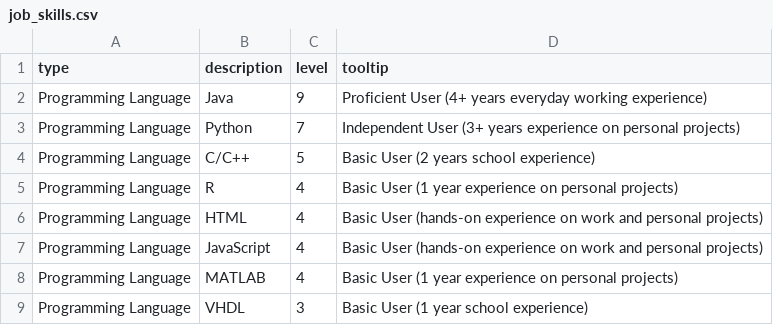
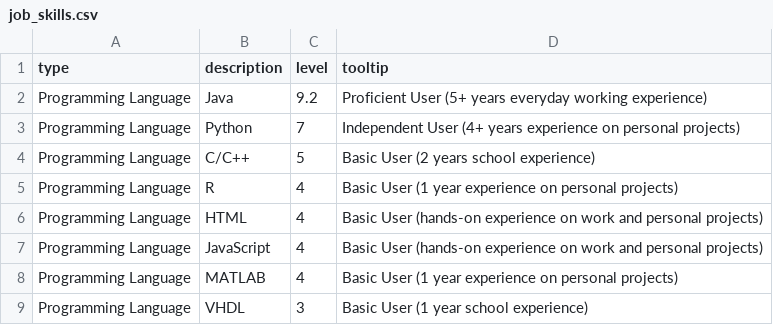
Before and after one commit to lucafon/lucafon.github.io, a CSV file: job_skills.csv, drawn as a sheet; only a part is shown; the diff covers the shown part only.

```diff
--- a/job_skills.csv
+++ b/job_skills.csv
@@ -1,4 +1,4 @@
 type;description;level;tooltip
-Programming Language;Java;9;Proficient User (4+ years everyday working experience)
-Programming Language;Python;7;Independent User (3+ years experience on personal projects)
+Programming Language;Java;9.2;Proficient User (5+ years everyday working experience)
+Programming Language;Python;7;Independent User (4+ years experience on personal projects)
 Programming Language;C/C++;5;Basic User (2 years school experience)
```
Also changed, not shown: 1 added row, 8 removed rows and 18 edited cells elsewhere in this file, 3 other files.
